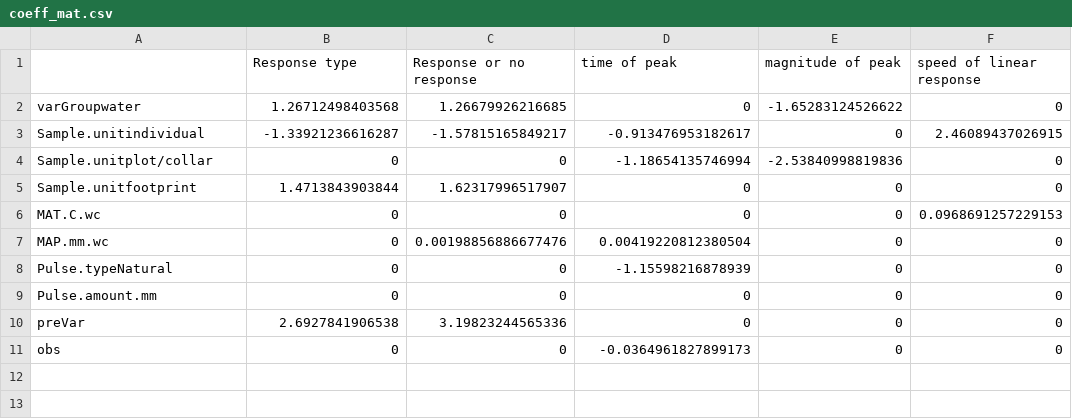
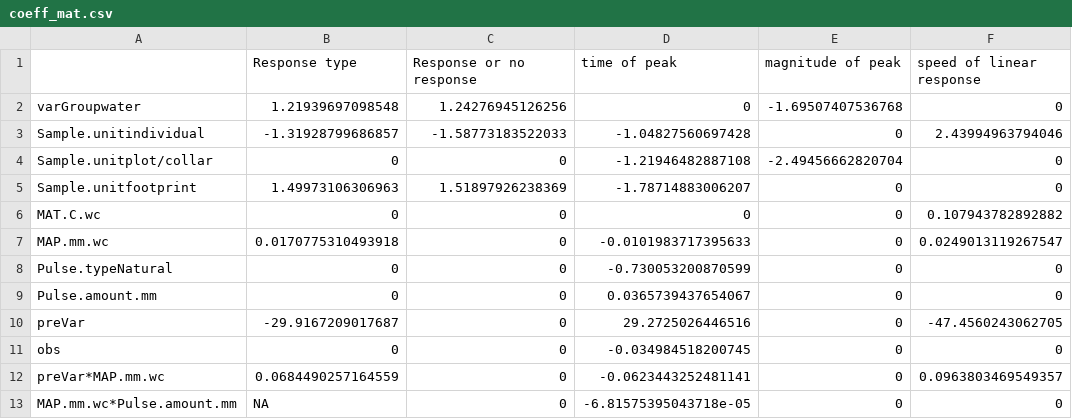
Before and after one commit to egreich/Pulse-meta-analysis, a CSV file: data_output/coeff_mat.csv, drawn as a sheet.

```diff
--- a/data_output/coeff_mat.csv
+++ b/data_output/coeff_mat.csv
@@ -1,11 +1,13 @@
 "","Response type","Response or no response","time of peak","magnitude of peak","speed of linear response"
-"varGroupwater",1.26712498403568,1.26679926216685,0,-1.65283124526622,0
-"Sample.unitindividual",-1.33921236616287,-1.57815165849217,-0.913476953182617,0,2.46089437026915
-"Sample.unitplot/collar",0,0,-1.18654135746994,-2.53840998819836,0
-"Sample.unitfootprint",1.4713843903844,1.62317996517907,0,0,0
-"MAT.C.wc",0,0,0,0,0.0968691257229153
-"MAP.mm.wc",0,0.00198856886677476,0.00419220812380504,0,0
-"Pulse.typeNatural",0,0,-1.15598216878939,0,0
-"Pulse.amount.mm",0,0,0,0,0
-"preVar",2.6927841906538,3.19823244565336,0,0,0
-"obs",0,0,-0.0364961827899173,0,0
+"varGroupwater",1.21939697098548,1.24276945126256,0,-1.69507407536768,0
+"Sample.unitindividual",-1.31928799686857,-1.58773183522033,-1.04827560697428,0,2.43994963794046
+"Sample.unitplot/collar",0,0,-1.21946482887108,-2.49456662820704,0
+"Sample.unitfootprint",1.49973106306963,1.51897926238369,-1.78714883006207,0,0
+"MAT.C.wc",0,0,0,0,0.107943782892882
+"MAP.mm.wc",0.0170775310493918,0,-0.0101983717395633,0,0.0249013119267547
+"Pulse.typeNatural",0,0,-0.730053200870599,0,0
+"Pulse.amount.mm",0,0,0.0365739437654067,0,0
+"preVar",-29.9167209017687,0,29.2725026446516,0,-47.4560243062705
+"obs",0,0,-0.034984518200745,0,0
+"preVar*MAP.mm.wc",0.0684490257164559,0,-0.0623443252481141,0,0.0963803469549357
+"MAP.mm.wc*Pulse.amount.mm",NA,0,-6.81575395043718e-05,0,0
```
Also changed, not shown: data_output/p_mat.csv, 9 other files.
